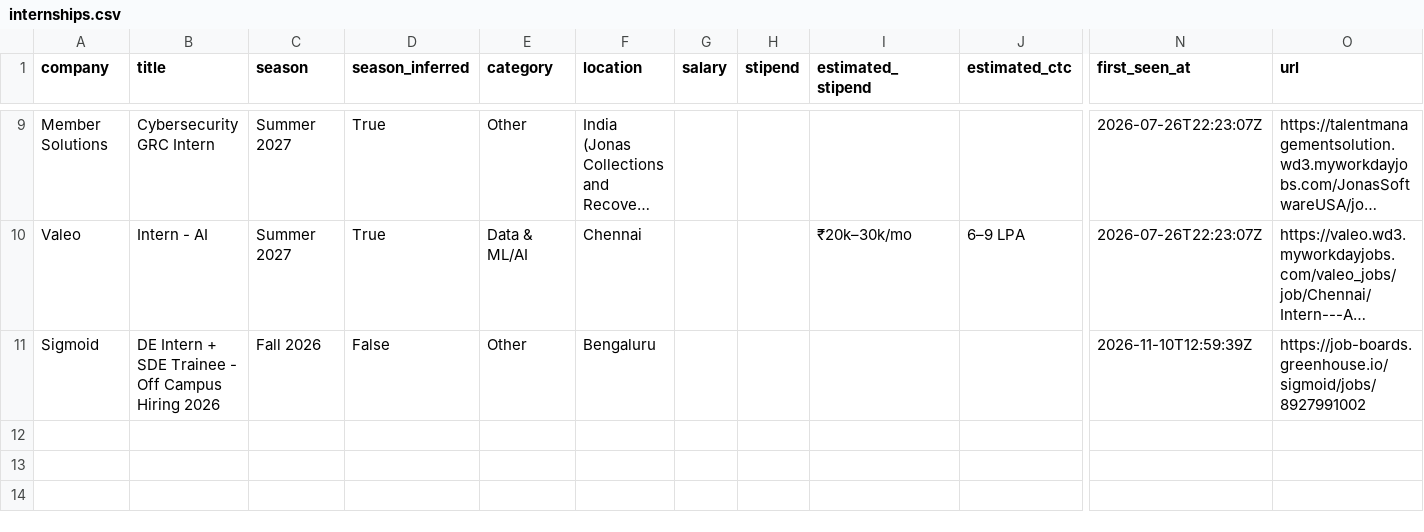
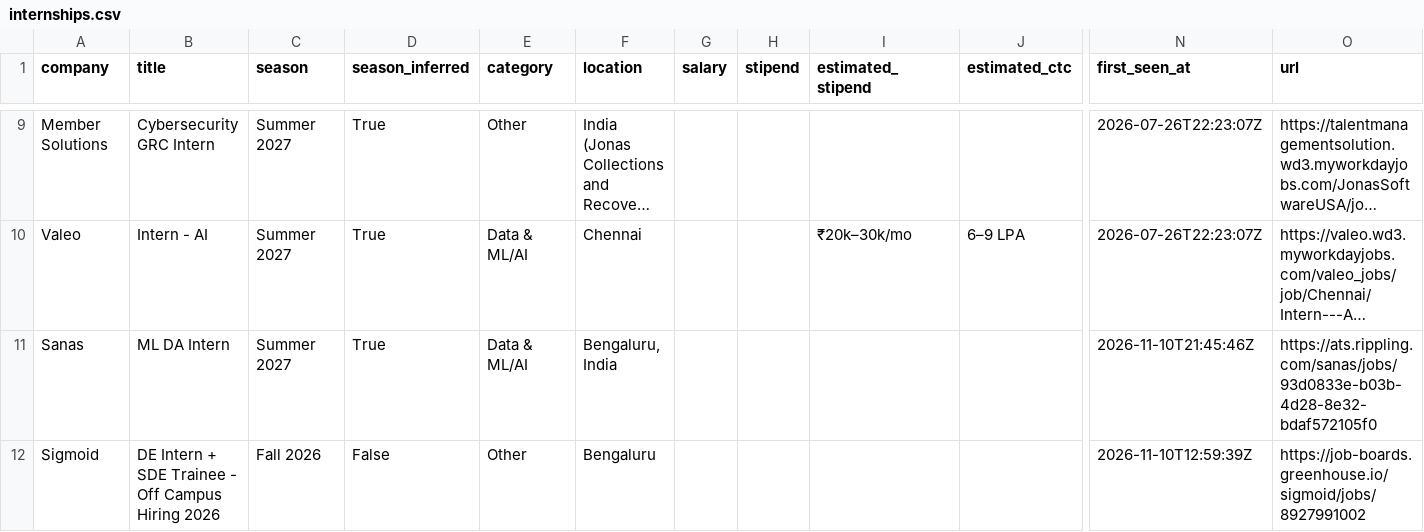
Before and after one commit to Rohan-droid7/internship-engine-india, a CSV file: data/internships.csv, drawn as a sheet; only a part is shown, gaps mark what is left out; long unchanged cells end in …; rows hold the shown columns only; the diff names each change by its address in the sheet, - before the commit and + after, or states it on an @@ line.

```diff
--- a/data/internships.csv
+++ b/data/internships.csv
+row 11: Sanas | ML DA Intern | Summer 2027 | True | Data & ML/AI | Bengaluru, India |  |  |  |  | 2026-11-10T21:45:46Z | https://ats.rippling.com/sanas/jobs/93d0833e-b03b-4d28-8e32-bdaf572105f0
```
Also changed, not shown: 14 other files.
